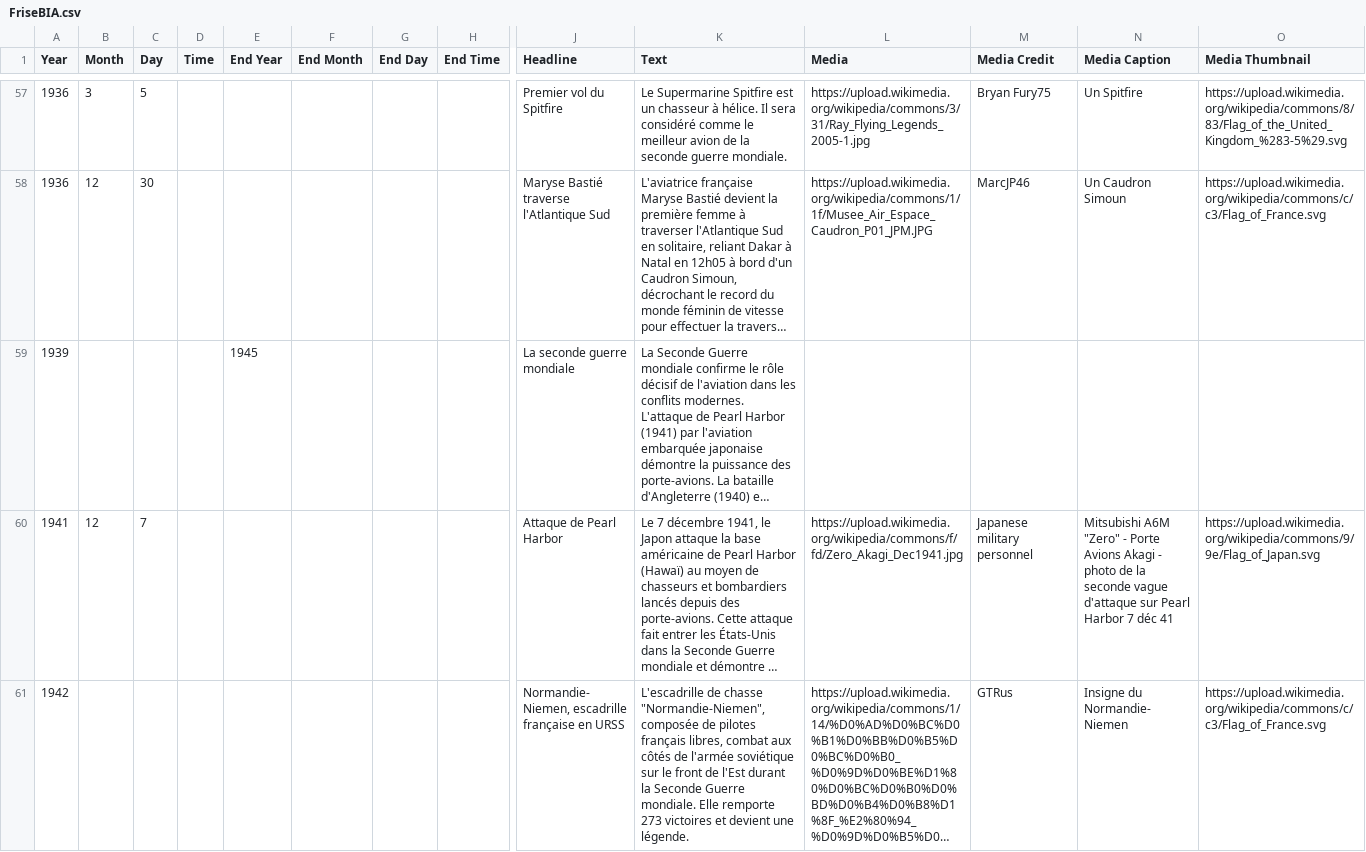
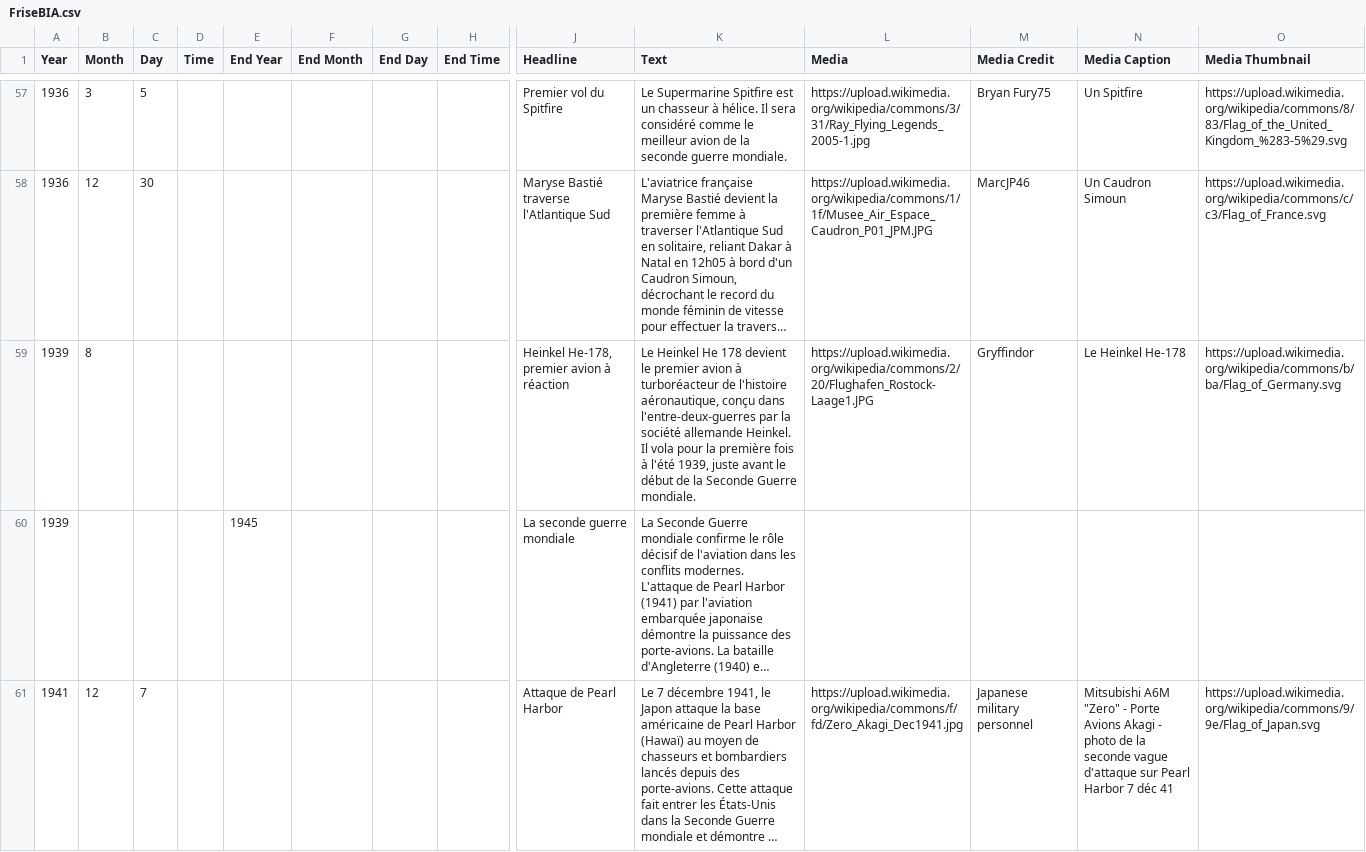
Before and after one commit to cvermot/coursBia, a CSV file: Annexes/friseChronologique/FriseBIA.csv, drawn as a sheet; only a part is shown, gaps mark what is left out; the shorter side is filled out with more unchanged rows; long unchanged cells end in …; rows hold the shown columns only; the diff names each change by its address in the sheet, - before the commit and + after, or states it on an @@ line.

```diff
--- a/Annexes/friseChronologique/FriseBIA.csv
+++ b/Annexes/friseChronologique/FriseBIA.csv
+row 59: 1939 | 8 |  |  |  |  |  |  | Heinkel He-178, premier avion à réaction | Le Heinkel He 178 devient le premier avion à turboréacteur de l'histoire aéronautique, conçu dans l'entre-deux-guerres par la société allemande Heinkel. Il vola pour la première fois à l'été 1939, juste avant le début de la Seconde Guerre mondiale. | https://upload.wikimedia.org/wikipedia/commons/2/20/Flughafen_Rostock-Laage1.JPG | Gryffindor | Le Heinkel He-178 | https://upload.wikimedia.org/wikipedia/commons/b/ba/Flag_of_Germany.svg
```
Also changed, not shown: 12 other files.
